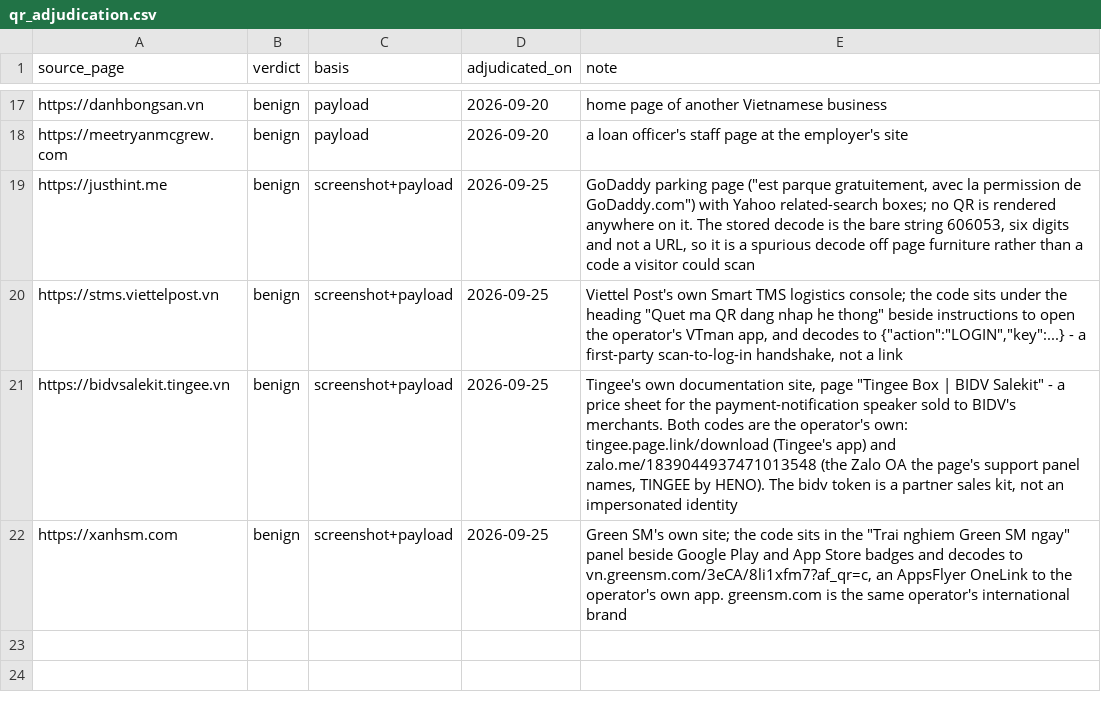
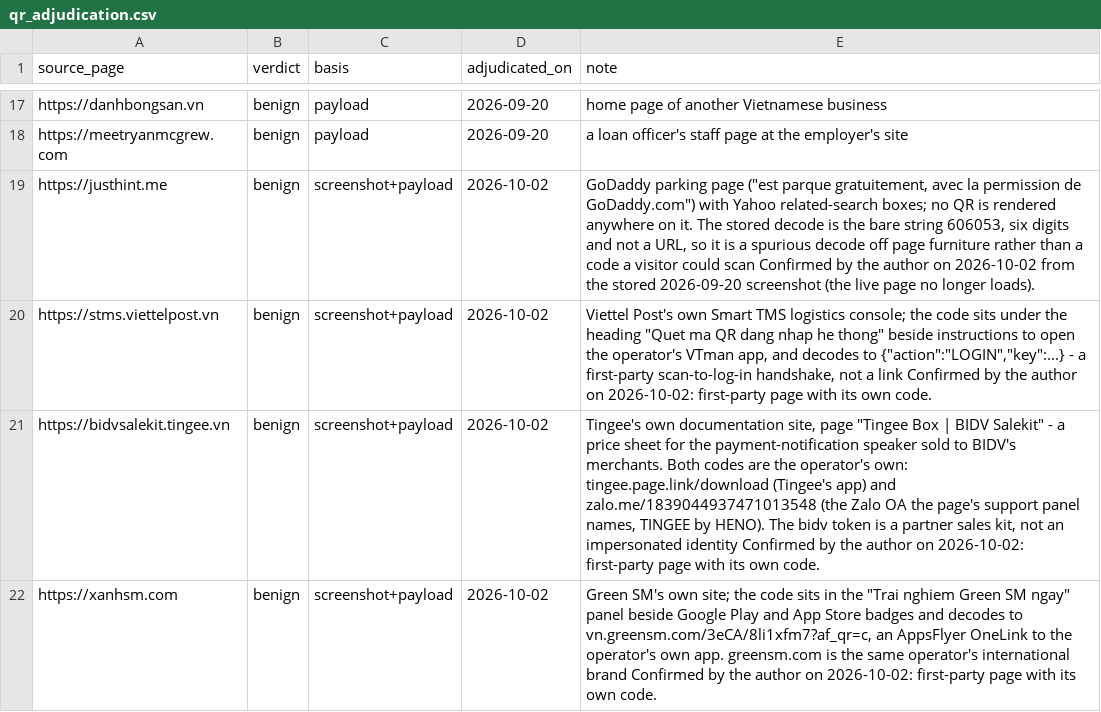
Before and after one commit to vuthainguyen1602/phishvn, a CSV file: docs/verify/qr_adjudication.csv, drawn as a sheet; only a part is shown, gaps mark what is left out.

Commit message:
Mirror refresh: the QR paper's four verdicts of 25 September confirmed by the author

```diff
--- a/docs/verify/qr_adjudication.csv
+++ b/docs/verify/qr_adjudication.csv
@@ -18,5 +18,5 @@ https://danhbongsan.vn,benign,payload,2026-09-20,home page of another Vietnamese
 https://meetryanmcgrew.com,benign,payload,2026-09-20,a loan officer's staff page at the employer's site
-https://justhint.me,benign,screenshot+payload,2026-09-25,"GoDaddy parking page (""est parque gratuitement, avec la permission de GoDaddy.com"") with Yahoo related-search boxes; no QR is rendered anywhere on it. The stored decode is the bare string 606053, six digits and not a URL, so it is a spurious decode off page furniture rather than a code a visitor could scan"
-https://stms.viettelpost.vn,benign,screenshot+payload,2026-09-25,"Viettel Post's own Smart TMS logistics console; the code sits under the heading ""Quet ma QR dang nhap he thong"" beside instructions to open the operator's VTman app, and decodes to {""action"":""LOGIN"",""key"":...} - a first-party scan-to-log-in handshake, not a link"
-https://bidvsalekit.tingee.vn,benign,screenshot+payload,2026-09-25,"Tingee's own documentation site, page ""Tingee Box | BIDV Salekit"" - a price sheet for the payment-notification speaker sold to BIDV's merchants. Both codes are the operator's own: tingee.page.link/download (Tingee's app) and zalo.me/1839044937471013548 (the Zalo OA the page's support panel names, TINGEE by HENO). The bidv token is a partner sales kit, not an impersonated identity"
-https://xanhsm.com,benign,screenshot+payload,2026-09-25,"Green SM's own site; the code sits in the ""Trai nghiem Green SM ngay"" panel beside Google Play and App Store badges and decodes to vn.greensm.com/3eCA/8li1xfm7?af_qr=c, an AppsFlyer OneLink to the operator's own app. greensm.com is the same operator's international brand"
+https://justhint.me,benign,screenshot+payload,2026-10-02,"GoDaddy parking page (""est parque gratuitement, avec la permission de GoDaddy.com"") with Yahoo related-search boxes; no QR is rendered anywhere on it. The stored decode is the bare string 606053, six digits and not a URL, so it is a spurious decode off page furniture rather than a code a visitor could scan Confirmed by the author on 2026-10-02 from the stored 2026-09-20 screenshot (the live page no longer loads)."
+https://stms.viettelpost.vn,benign,screenshot+payload,2026-10-02,"Viettel Post's own Smart TMS logistics console; the code sits under the heading ""Quet ma QR dang nhap he thong"" beside instructions to open the operator's VTman app, and decodes to {""action"":""LOGIN"",""key"":...} - a first-party scan-to-log-in handshake, not a link Confirmed by the author on 2026-10-02: first-party page with its own code."
+https://bidvsalekit.tingee.vn,benign,screenshot+payload,2026-10-02,"Tingee's own documentation site, page ""Tingee Box | BIDV Salekit"" - a price sheet for the payment-notification speaker sold to BIDV's merchants. Both codes are the operator's own: tingee.page.link/download (Tingee's app) and zalo.me/1839044937471013548 (the Zalo OA the page's support panel names, TINGEE by HENO). The bidv token is a partner sales kit, not an impersonated identity Confirmed by the author on 2026-10-02: first-party page with its own code."
+https://xanhsm.com,benign,screenshot+payload,2026-10-02,"Green SM's own site; the code sits in the ""Trai nghiem Green SM ngay"" panel beside Google Play and App Store badges and decodes to vn.greensm.com/3eCA/8li1xfm7?af_qr=c, an AppsFlyer OneLink to the operator's own app. greensm.com is the same operator's international brand Confirmed by the author on 2026-10-02: first-party page with its own code."
```
